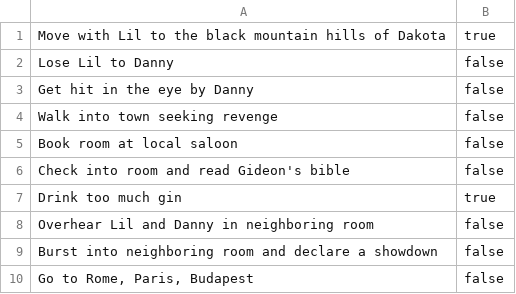
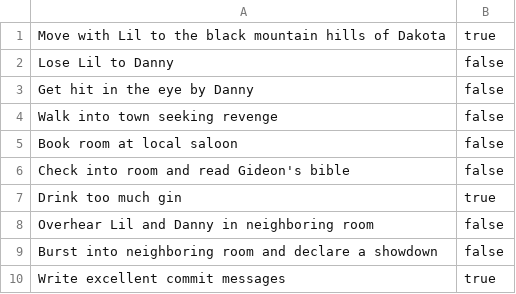
Before and after one commit to christina-taggart/ruby-todos, a CSV file: source/todo.csv, drawn as a sheet.

```diff
--- a/source/todo.csv
+++ b/source/todo.csv
@@ -9,2 +9,2 @@ Overhear Lil and Danny in neighboring room,false
 Burst into neighboring room and declare a showdown,false
-"Go to Rome, Paris, Budapest",false
+Write excellent commit messages,true
```
Also changed, not shown: 1 other file.
